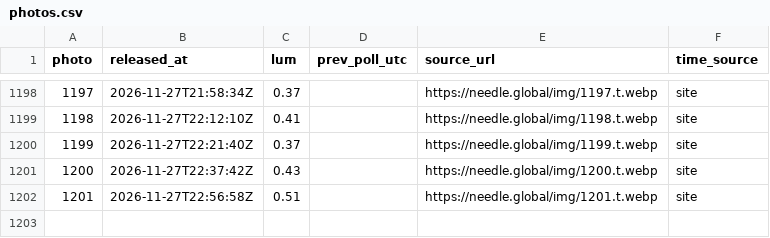
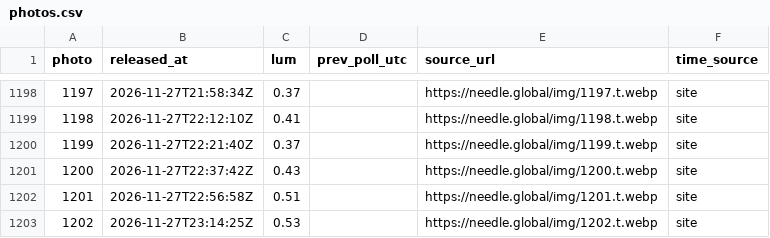
Before and after one commit to jzhang7123-design/needle-watch, a CSV file: data/photos.csv, drawn as a sheet; only a part is shown, gaps mark what is left out.

Commit message:
watch: update photo log

```diff
--- a/data/photos.csv
+++ b/data/photos.csv
@@ -1202 +1202,2 @@ photo,released_at,lum,prev_poll_utc,source_url,time_source
 1201,2026-11-27T22:56:58Z,0.51,,https://needle.global/img/1201.t.webp,site
+1202,2026-11-27T23:14:25Z,0.53,,https://needle.global/img/1202.t.webp,site
```
Also changed, not shown: 1 other file.
